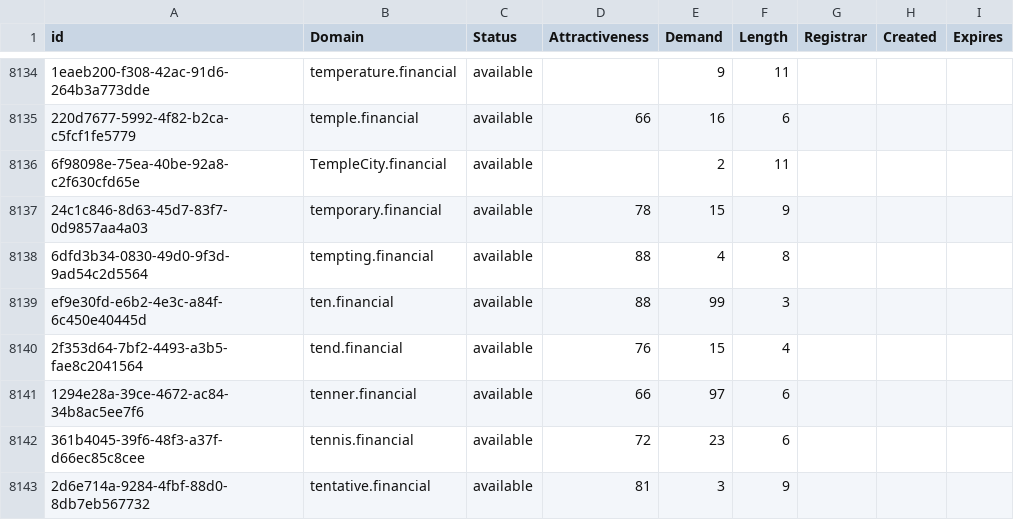
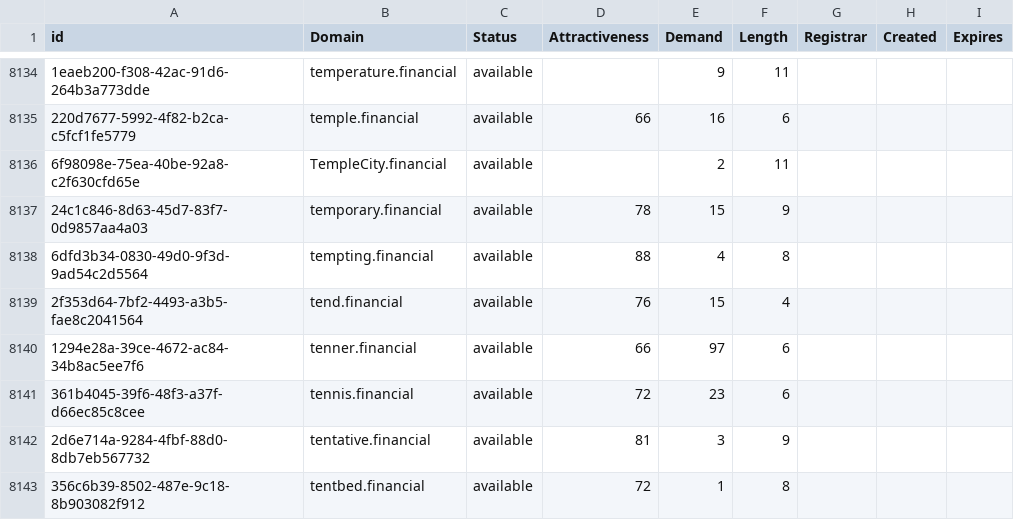
Before and after one commit to UniqueDomains/financial-oneword-domains, a CSV file: financial.csv, drawn as a sheet; only a part is shown, gaps mark what is left out; the shorter side is filled out with more unchanged rows; the diff names each change by its address in the sheet, - before the commit and + after, or states it on an @@ line.

Commit message:
Domains update

```diff
--- a/financial.csv
+++ b/financial.csv
-row 8139: ef9e30fd-e6b2-4e3c-a84f-6c450e40445d | ten.financial | available | 88 | 99 | 3
```
Also changed, not shown: 2 other files.
